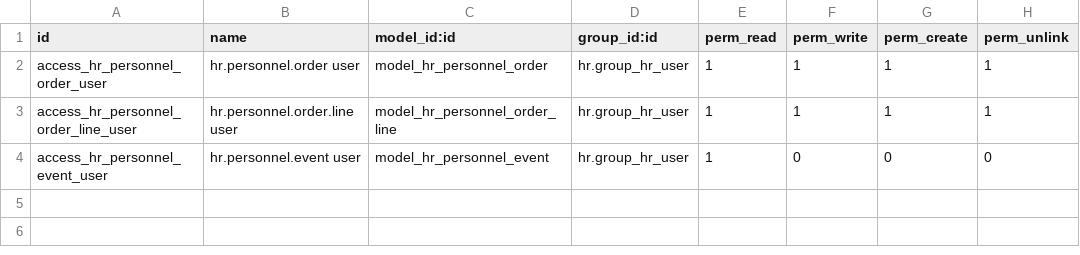
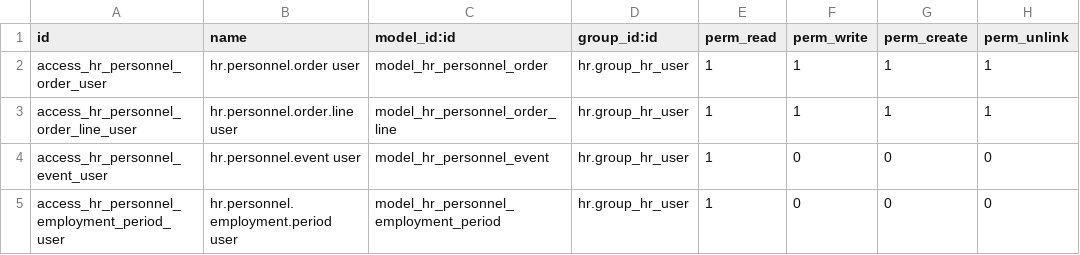
Before and after one commit to Ivital/odoo_crm_custom, a CSV file: hr_personnel_order_ua/security/ir.model.access.csv, drawn as a sheet.

Commit message:
feat(hr): add factual historical employment history

```diff
--- a/hr_personnel_order_ua/security/ir.model.access.csv
+++ b/hr_personnel_order_ua/security/ir.model.access.csv
@@ -4 +4,2 @@ access_hr_personnel_order_line_user,hr.personnel.order.line user,model_hr_person
 access_hr_personnel_event_user,hr.personnel.event user,model_hr_personnel_event,hr.group_hr_user,1,0,0,0
+access_hr_personnel_employment_period_user,hr.personnel.employment.period user,model_hr_personnel_employment_period,hr.group_hr_user,1,0,0,0
```
Also changed, not shown: 12 other files.
